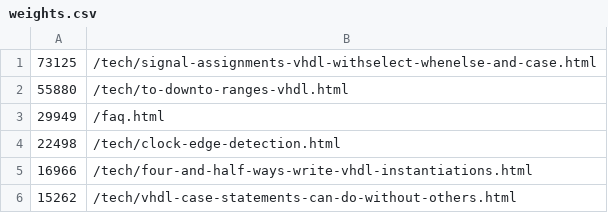
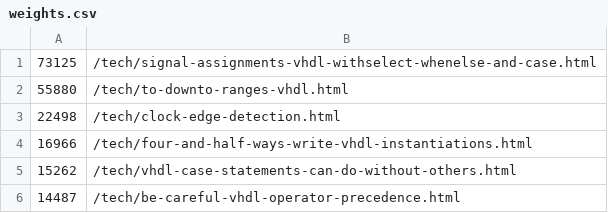
Before and after one commit to sigasi/sigasi_insights, a CSV file: _python/weights.csv, drawn as a sheet; only a part is shown; the shorter side is filled out with more unchanged rows; the diff names each change by its address in the sheet, - before the commit and + after, or states it on an @@ line.

```diff
--- a/_python/weights.csv
+++ b/_python/weights.csv
-row 3: 29949 | /faq.html
```
Also changed, not shown: 8 other files.
